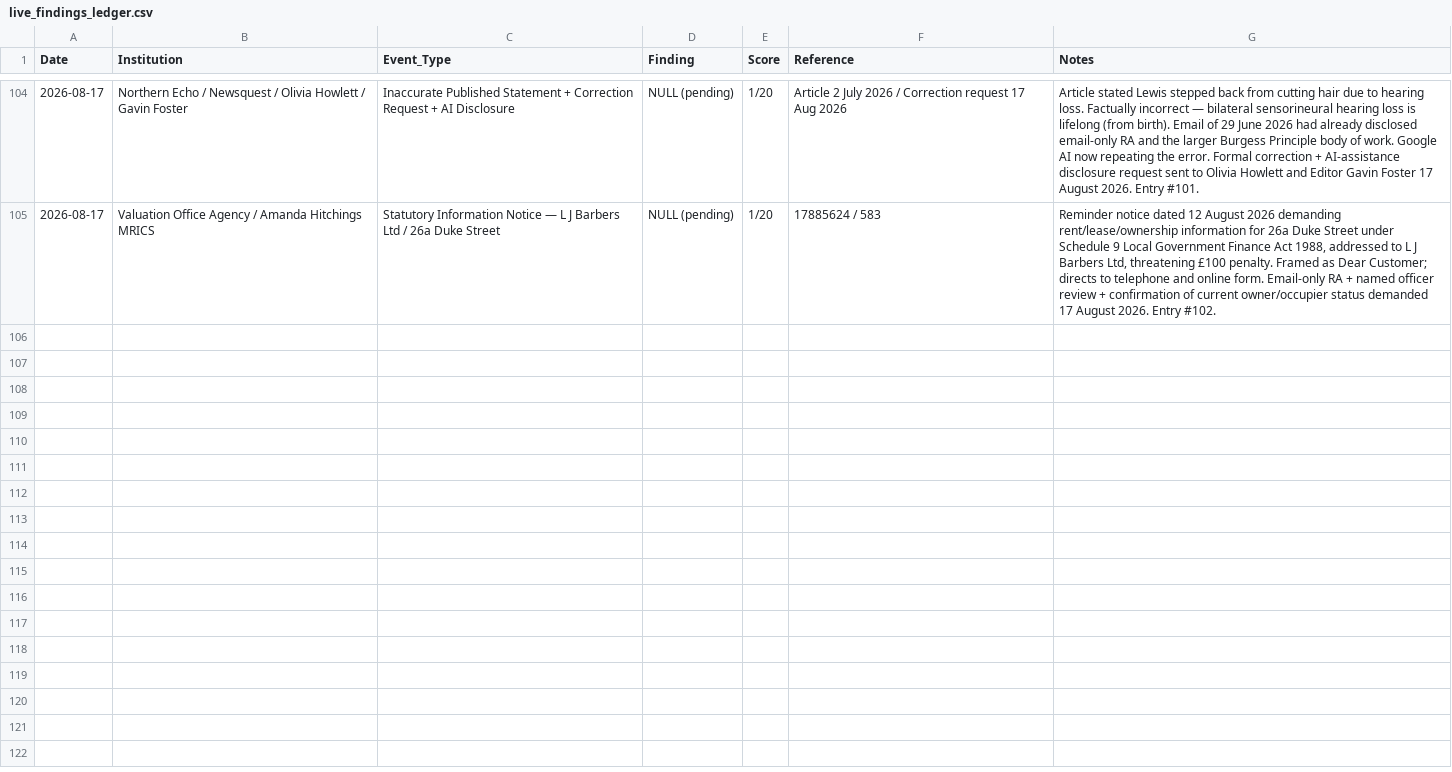
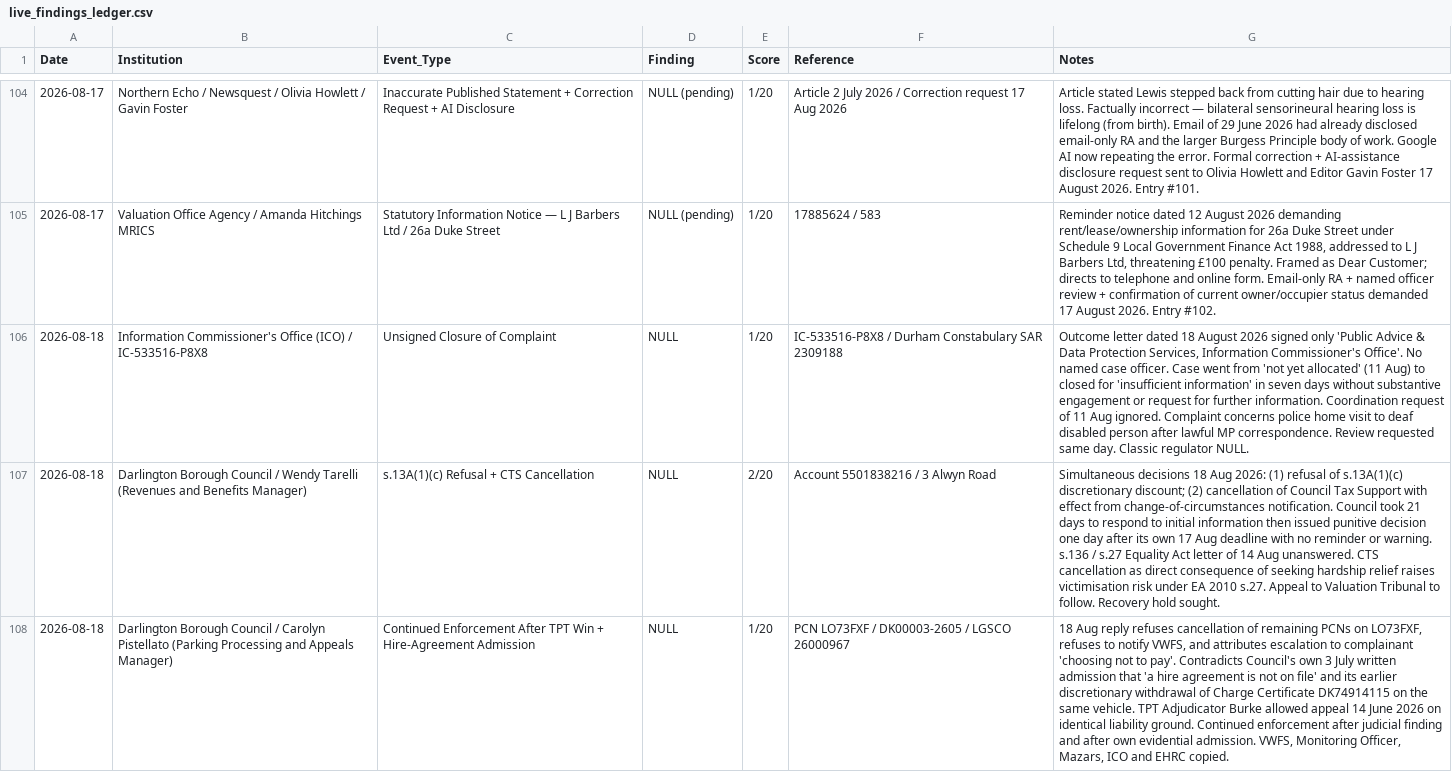
Before and after one commit to ljbudgie/Burgessprinciple, a CSV file: live_findings_ledger.csv, drawn as a sheet; only a part is shown, gaps mark what is left out; the diff names each change by its address in the sheet, - before the commit and + after, or states it on an @@ line.

Commit message:
Ledger: add three 18 Aug 2026 findings — ICO unsigned closure, Darlington s.13A/CTS, Civil Parking LO73FXF
ICO IC-533516-P8X8: unsigned regulator outcome (no named case officer) on complaint about police home visit to deaf disabled person.
Darlington Wendy Tarelli: simultaneous s.13A refusal + CTS cancellation; s.27 victimisation risk live.
Carolyn Pistellato: continued enforcement after TPT win and hire-agreement admission.

```diff
--- a/live_findings_ledger.csv
+++ b/live_findings_ledger.csv
+row 106: 2026-08-18 | Information Commissioner's Office (ICO) / IC-533516-P8X8 | Unsigned Closure of Complaint | NULL | 1/20 | IC-533516-P8X8 / Durham Constabulary SAR 2309188 | Outcome letter dated 18 August 2026 signed only 'Public Advice & Data Protection Services, Information Commissioner's Office'. No named case officer. Case went from 'not yet allocated' (11 Aug) to closed for 'insufficient information' in seven days without substantive engagement or request for further information. Coordination request of 11 Aug ignored. Complaint concerns police home visit to deaf disabled person after lawful MP correspondence. Review requested same day. Classic regulator NULL.
+row 107: 2026-08-18 | Darlington Borough Council / Wendy Tarelli (Revenues and Benefits Manager) | s.13A(1)(c) Refusal + CTS Cancellation | NULL | 2/20 | Account 5501838216 / 3 Alwyn Road | Simultaneous decisions 18 Aug 2026: (1) refusal of s.13A(1)(c) discretionary discount; (2) cancellation of Council Tax Support with effect from change-of-circumstances notification. Council took 21 days to respond to initial information then issued punitive decision one day after its own 17 Aug deadline with no reminder or warning. s.136 / s.27 Equality Act letter of 14 Aug unanswered. CTS cancellation as direct consequence of seeking hardship relief raises victimisation risk under EA 2010 s.27. Appeal to Valuation Tribunal to follow. Recovery hold sought.
+row 108: 2026-08-18 | Darlington Borough Council / Carolyn Pistellato (Parking Processing and Appeals Manager) | Continued Enforcement After TPT Win + Hire-Agreement Admission | NULL | 1/20 | PCN LO73FXF / DK00003-2605 / LGSCO 26000967 | 18 Aug reply refuses cancellation of remaining PCNs on LO73FXF, refuses to notify VWFS, and attributes escalation to complainant 'choosing not to pay'. Contradicts Council's own 3 July written admission that 'a hire agreement is not on file' and its earlier discretionary withdrawal of Charge Certificate DK74914115 on the same vehicle. TPT Adjudicator Burke allowed appeal 14 June 2026 on identical liability ground. Continued enforcement after judicial finding and after own evidential admission. VWFS, Monitoring Officer, Mazars, ICO and EHRC copied.
```
Also changed, not shown: 1 other file.
